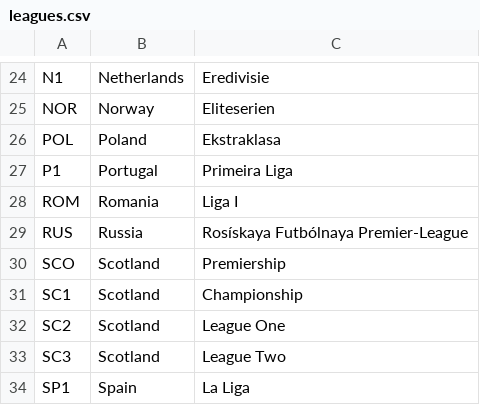
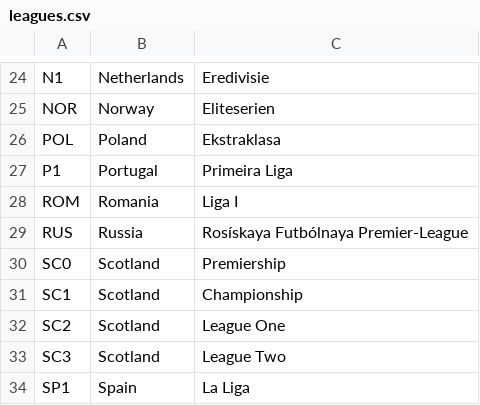
Before and after one commit to orafarotter/european-football-analytics-2000-25, a CSV file: football_dbt/seeds/leagues.csv, drawn as a sheet; only a part is shown, gaps mark what is left out.

```diff
--- a/football_dbt/seeds/leagues.csv
+++ b/football_dbt/seeds/leagues.csv
@@ -29,3 +29,3 @@ ROM,Romania,Liga I
 RUS,Russia,Rosískaya Futbólnaya Premier-League
-SCO,Scotland,Premiership
+SC0,Scotland,Premiership
 SC1,Scotland,Championship
```
Also changed, not shown: 3 other files.
